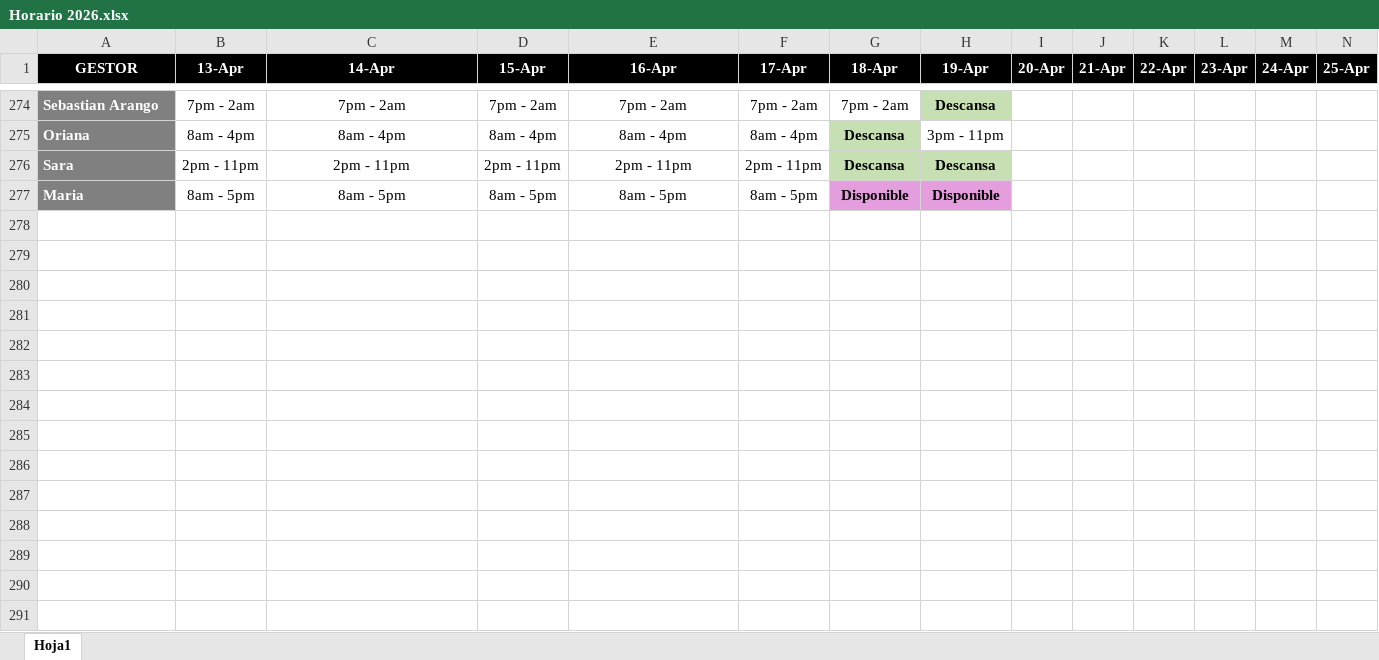
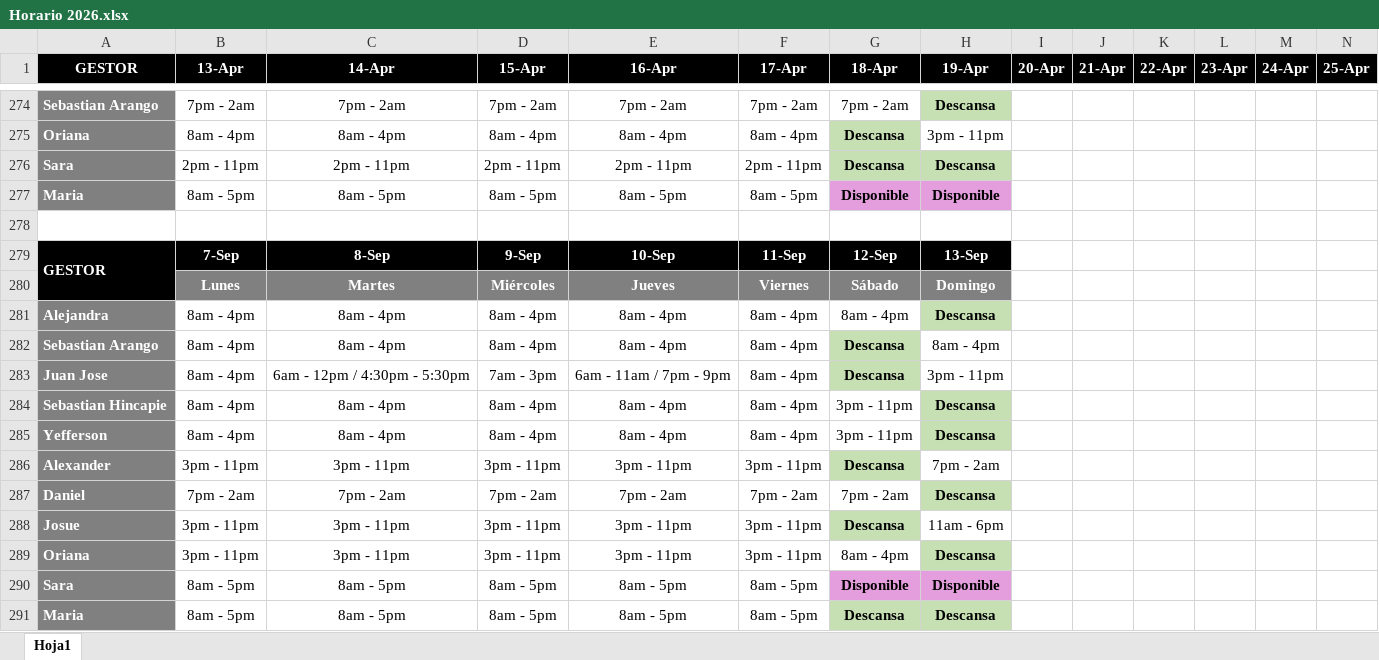
Before and after one commit to VirtualSoft026/riesgovirtualsoft, an Excel workbook: Horario/Horario 2026.xlsx, sheet Hoja1, drawn as a sheet; only a part is shown, gaps mark what is left out; values as stored, in another font and other column widths than the file's, no borders; charts and pictures not drawn; rows hold the shown columns only; the diff names each change by its address in the sheet, - before the commit and + after, or states it on an @@ line.

Commit message:
Add files via upload
Actualización Horario segunda semana de Septiembre

```diff
--- a/Horario/Horario 2026.xlsx (sheet Hoja1)
+++ b/Horario/Horario 2026.xlsx (sheet Hoja1)
+row 278: (empty)
+row 279: GESTOR | 7-Sep | 8-Sep | 9-Sep | 10-Sep | 11-Sep | 12-Sep | 13-Sep
+row 280:  | Lunes | Martes | Miércoles | Jueves | Viernes | Sábado | Domingo
+row 281: Alejandra | 8am - 4pm | 8am - 4pm | 8am - 4pm | 8am - 4pm | 8am - 4pm | 8am - 4pm | Descansa
+row 282: Sebastian Arango | 8am - 4pm | 8am - 4pm | 8am - 4pm | 8am - 4pm | 8am - 4pm | Descansa | 8am - 4pm
+row 283: Juan Jose | 8am - 4pm | 6am - 12pm / 4:30pm - 5:30pm | 7am - 3pm | 6am - 11am / 7pm - 9pm | 8am - 4pm | Descansa | 3pm - 11pm
+row 284: Sebastian Hincapie | 8am - 4pm | 8am - 4pm | 8am - 4pm | 8am - 4pm | 8am - 4pm | 3pm - 11pm | Descansa
+row 285: Yefferson | 8am - 4pm | 8am - 4pm | 8am - 4pm | 8am - 4pm | 8am - 4pm | 3pm - 11pm | Descansa
+row 286: Alexander | 3pm - 11pm | 3pm - 11pm | 3pm - 11pm | 3pm - 11pm | 3pm - 11pm | Descansa | 7pm - 2am
+row 287: Daniel | 7pm - 2am | 7pm - 2am | 7pm - 2am | 7pm - 2am | 7pm - 2am | 7pm - 2am | Descansa
+row 288: Josue | 3pm - 11pm | 3pm - 11pm | 3pm - 11pm | 3pm - 11pm | 3pm - 11pm | Descansa | 11am - 6pm
+row 289: Oriana | 3pm - 11pm | 3pm - 11pm | 3pm - 11pm | 3pm - 11pm | 3pm - 11pm | 8am - 4pm | Descansa
+row 290: Sara | 8am - 5pm | 8am - 5pm | 8am - 5pm | 8am - 5pm | 8am - 5pm | Disponible | Disponible
+row 291: Maria | 8am - 5pm | 8am - 5pm | 8am - 5pm | 8am - 5pm | 8am - 5pm | Descansa | Descansa
```
